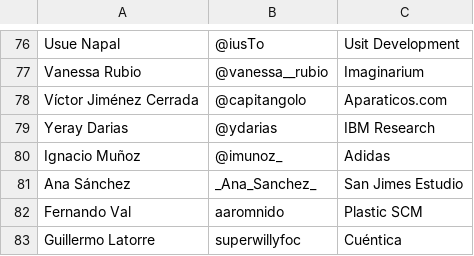
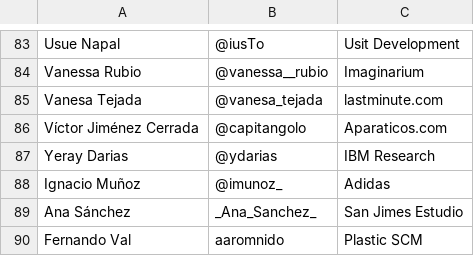
Before and after one commit to cachirulovalley/sosz18, a CSV file: _data/members.csv, drawn as a sheet; only a part is shown, gaps mark what is left out; the shorter side is filled out with more unchanged rows; the diff covers the shown part only; the diff names each change by its address in the sheet, - before the commit and + after, or states it on an @@ line.

```diff
--- a/_data/members.csv
+++ b/_data/members.csv
+row 85: Vanesa Tejada | @vanesa_tejada | lastminute.com
```
Also changed, not shown: 8 added rows and 1 removed row elsewhere in this file.
